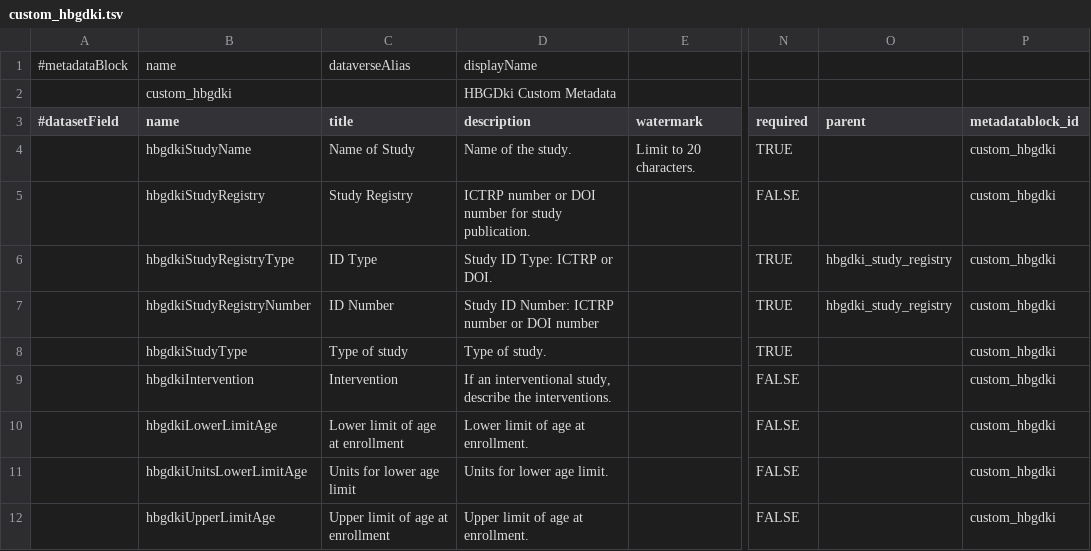
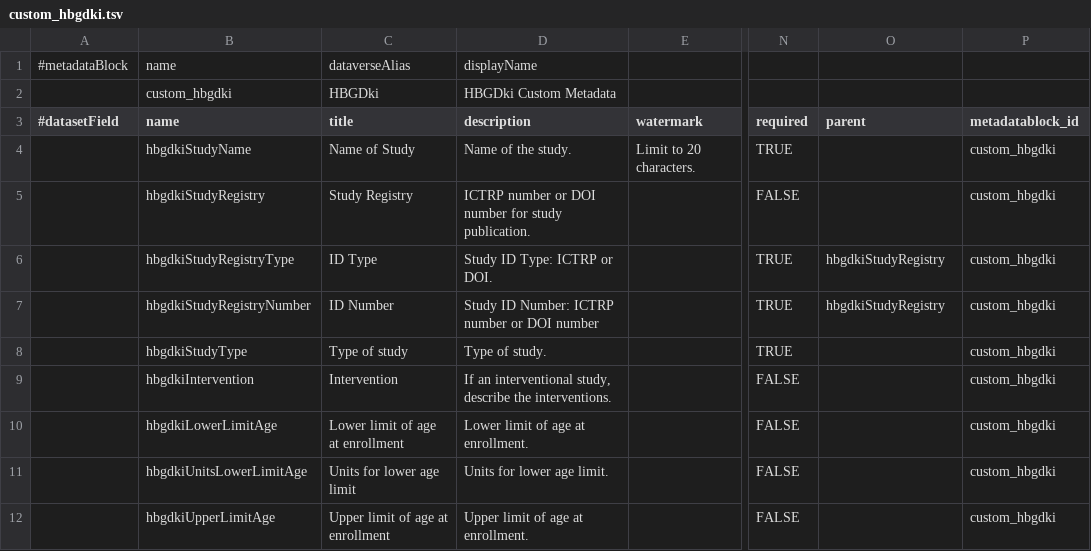
Before and after one commit to IQSS/dataverse, a TSV file: scripts/api/data/metadatablocks/custom_hbgdki.tsv, drawn as a sheet; only a part is shown, gaps mark what is left out; the diff names each change by its address in the sheet, - before the commit and + after, or states it on an @@ line.

Commit message:
Fixed issues with study registry for #2646

```diff
--- a/scripts/api/data/metadatablocks/custom_hbgdki.tsv
+++ b/scripts/api/data/metadatablocks/custom_hbgdki.tsv
-C2 (title): (empty)
+C2 (title): HBGDki
-O6:O7 (parent): hbgdki_study_registry
+O6:O7 (parent): hbgdkiStudyRegistry
```
